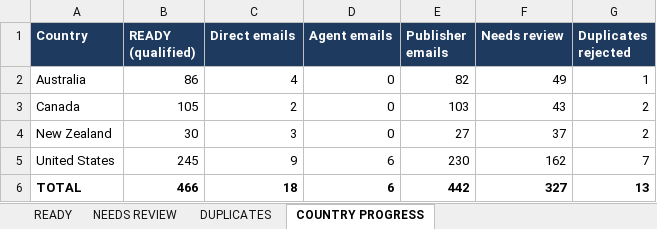
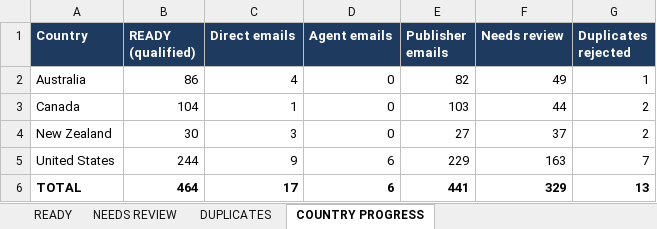
Before and after one commit to oseniibrahim845-hue/rappido, an Excel workbook: author-ledger/anglo/Author_Ledger_English_Markets_Leads.xlsx, sheet COUNTRY PROGRESS, drawn as a sheet; values as stored, in another font and other column widths than the file's, no borders; the diff names each change by its address in the sheet, - before the commit and + after, or states it on an @@ line.

```diff
--- a/author-ledger/anglo/Author_Ledger_English_Markets_Leads.xlsx (sheet COUNTRY PROGRESS)
+++ b/author-ledger/anglo/Author_Ledger_English_Markets_Leads.xlsx (sheet COUNTRY PROGRESS)
-B3 (READY (qualified)): 105
+B3 (READY (qualified)): 104
-C3 (Direct emails): 2
+C3 (Direct emails): 1
-F3 (Needs review): 43
+F3 (Needs review): 44
-B5 (READY (qualified)): 245
+B5 (READY (qualified)): 244
-E5 (Publisher emails): 230
+E5 (Publisher emails): 229
-F5 (Needs review): 162
+F5 (Needs review): 163
-B6 (READY (qualified)): 466
+B6 (READY (qualified)): 464
-C6 (Direct emails): 18
+C6 (Direct emails): 17
-E6 (Publisher emails): 442
+E6 (Publisher emails): 441
-F6 (Needs review): 327
+F6 (Needs review): 329
```
Also changed, not shown: sheet NEEDS REVIEW, sheet READY, 1 other file.
